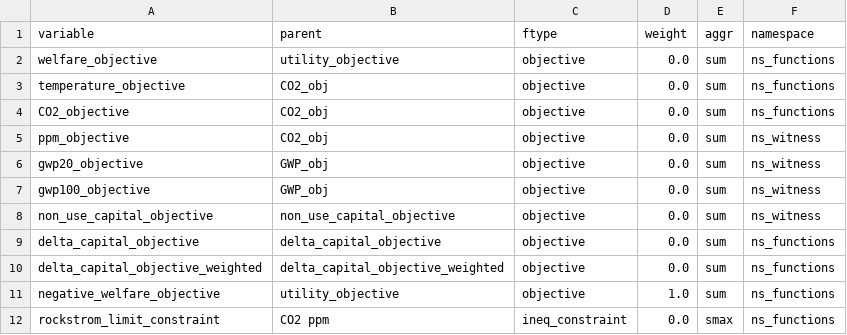
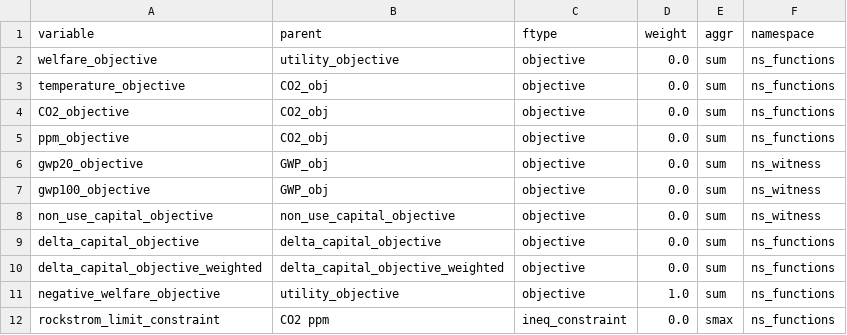
Before and after one commit to os-climate/witness-core, a CSV file: climateeconomics/sos_processes/iam/witness/witness_optim_process/data/function_df.csv, drawn as a sheet; only a part is shown.

Commit message:
restored ppm_objective as originally was

```diff
--- a/climateeconomics/sos_processes/iam/witness/witness_optim_process/data/function_df.csv
+++ b/climateeconomics/sos_processes/iam/witness/witness_optim_process/data/function_df.csv
@@ -4,3 +4,3 @@ temperature_objective,CO2_obj,objective,0.0,sum,ns_functions
 CO2_objective,CO2_obj,objective,0.0,sum,ns_functions
-ppm_objective,CO2_obj,objective,0.0,sum,ns_witness
+ppm_objective,CO2_obj,objective,0.0,sum,ns_functions
 gwp20_objective,GWP_obj,objective,0.0,sum,ns_witness
```
